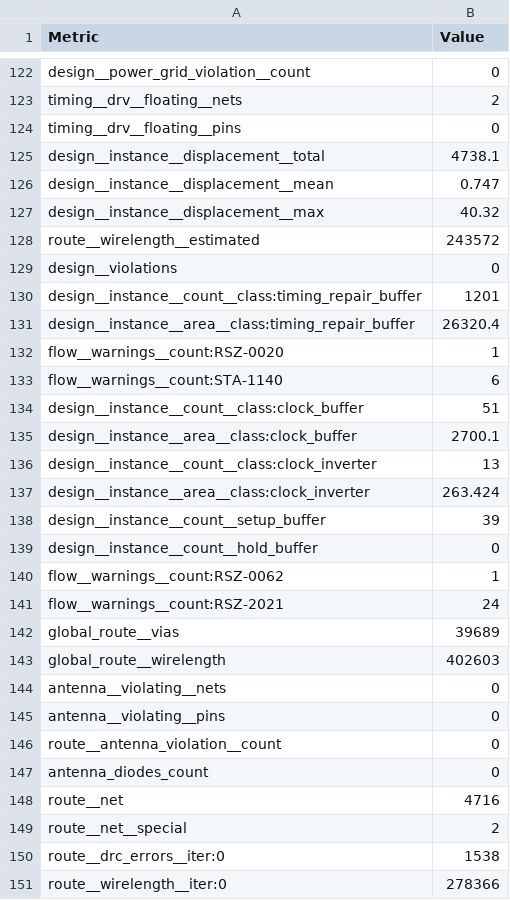
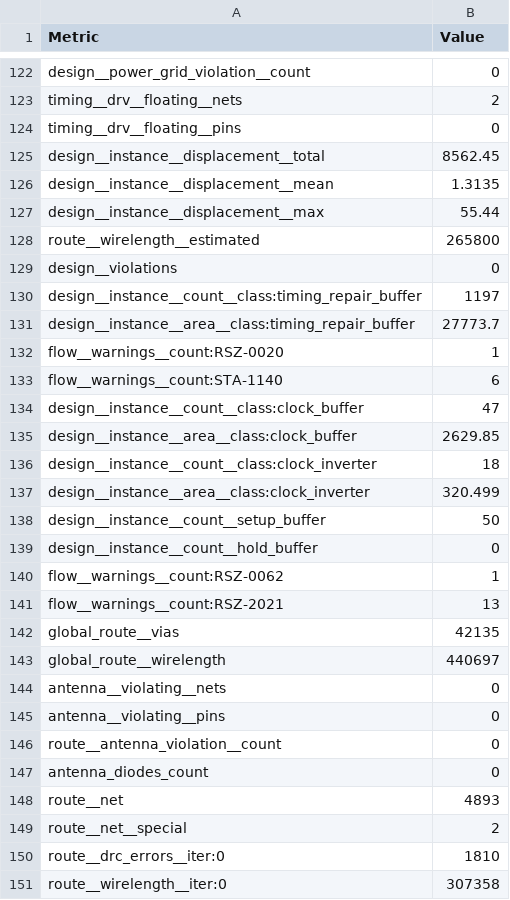
Before and after one commit to TinyTapeout/tinytapeout-gf-26a, a CSV file: projects/tt_um_pixel_processor/stats/metrics.csv, drawn as a sheet; only a part is shown, gaps mark what is left out; the diff covers the shown part only.

Commit message:
feat: update project tt_um_pixel_processor from vogelhubersimon/Tiny-Pixel-Processor
Commit: c282476005e4201e833ed4ff51404c53bab4bde5
Workflow: https://github.com/vogelhubersimon/Tiny-Pixel-Processor/actions/runs/27609957565

```diff
--- a/projects/tt_um_pixel_processor/stats/metrics.csv
+++ b/projects/tt_um_pixel_processor/stats/metrics.csv
@@ -124,21 +124,21 @@ timing__drv__floating__nets,2
 timing__drv__floating__pins,0
-design__instance__displacement__total,4738.1
-design__instance__displacement__mean,0.747
-design__instance__displacement__max,40.32
-route__wirelength__estimated,243572
+design__instance__displacement__total,8562.45
+design__instance__displacement__mean,1.3135
+design__instance__displacement__max,55.44
+route__wirelength__estimated,265800
 design__violations,0
-design__instance__count__class:timing_repair_buffer,1201
-design__instance__area__class:timing_repair_buffer,26320.4
+design__instance__count__class:timing_repair_buffer,1197
+design__instance__area__class:timing_repair_buffer,27773.7
 flow__warnings__count:RSZ-0020,1
 flow__warnings__count:STA-1140,6
-design__instance__count__class:clock_buffer,51
-design__instance__area__class:clock_buffer,2700.1
-design__instance__count__class:clock_inverter,13
-design__instance__area__class:clock_inverter,263.424
-design__instance__count__setup_buffer,39
+design__instance__count__class:clock_buffer,47
+design__instance__area__class:clock_buffer,2629.85
+design__instance__count__class:clock_inverter,18
+design__instance__area__class:clock_inverter,320.499
+design__instance__count__setup_buffer,50
 design__instance__count__hold_buffer,0
 flow__warnings__count:RSZ-0062,1
-flow__warnings__count:RSZ-2021,24
-global_route__vias,39689
-global_route__wirelength,402603
+flow__warnings__count:RSZ-2021,13
+global_route__vias,42135
+global_route__wirelength,440697
 antenna__violating__nets,0
@@ -147,5 +147,5 @@ route__antenna_violation__count,0
 antenna_diodes_count,0
-route__net,4716
+route__net,4893
 route__net__special,2
-route__drc_errors__iter:0,1538
-route__wirelength__iter:0,278366
+route__drc_errors__iter:0,1810
+route__wirelength__iter:0,307358
```
Also changed, not shown: 4 added rows and 151 edited cells elsewhere in this file, 5 other files.
